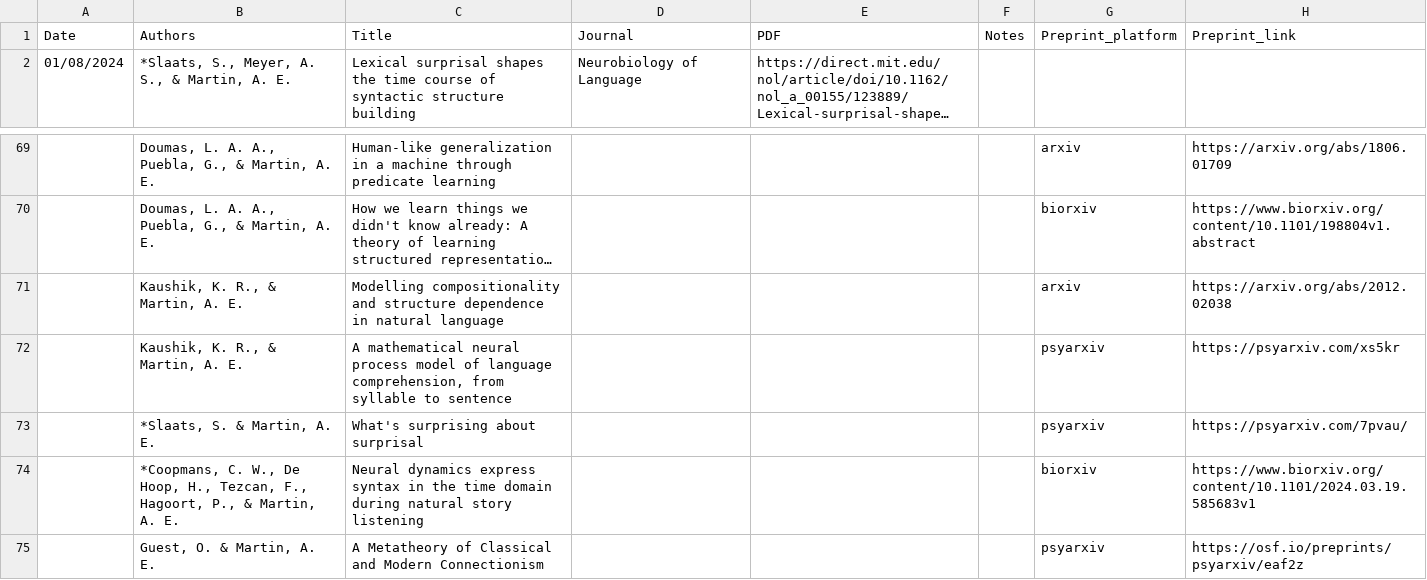
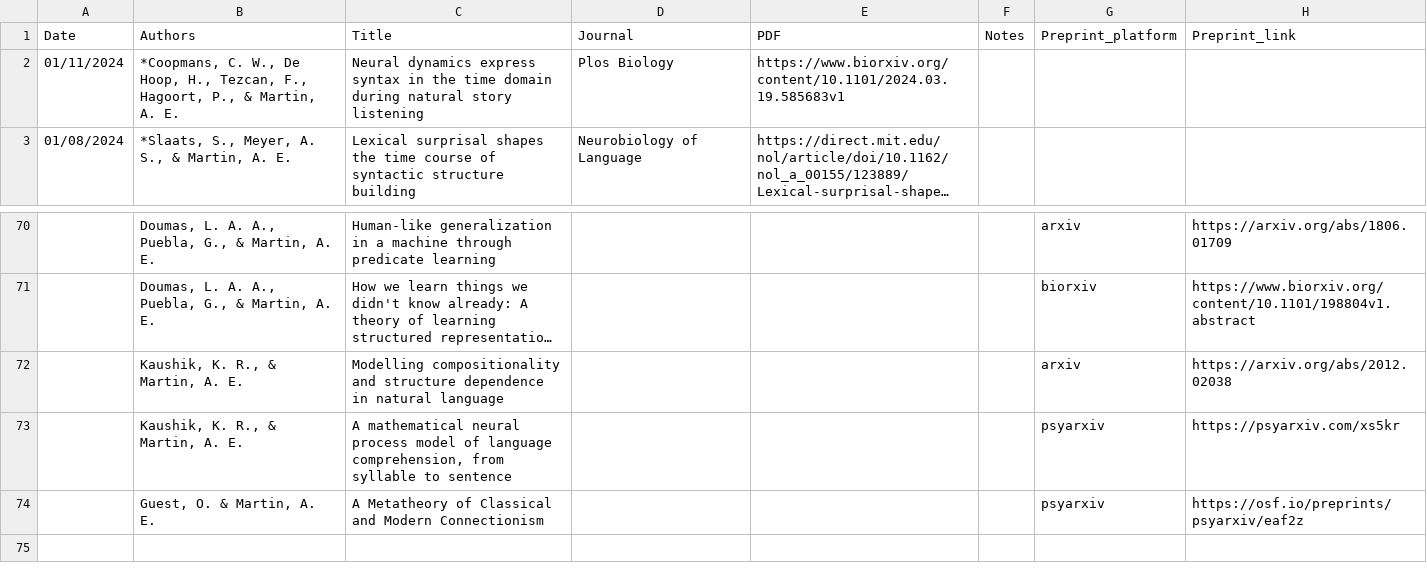
Before and after one commit to lacns/lacns.github.io, a CSV file: _data/pubs.csv, drawn as a sheet; only a part is shown, gaps mark what is left out; long unchanged cells end in …; removed rows and columns are numbered as before the commit, all else as after; the diff names each change by its address in the sheet, - before the commit and + after, or states it on an @@ line.

Commit message:
update publication list

```diff
--- a/_data/pubs.csv
+++ b/_data/pubs.csv
+row 2: 01/11/2024 | *Coopmans, C. W., De Hoop, H., Tezcan, F., Hagoort, P., & Martin, A. E. | Neural dynamics express syntax in the time domain during natural story listening | Plos Biology | https://www.biorxiv.org/content/10.1101/2024.03.19.585683v1
-row 73:  | *Slaats, S. & Martin, A. E. | What's surprising about surprisal |  |  |  | psyarxiv | https://psyarxiv.com/7pvau/
-row 74:  | *Coopmans, C. W., De Hoop, H., Tezcan, F., Hagoort, P., & Martin, A. E. | Neural dynamics express syntax in the time domain during natural story listening |  |  |  | biorxiv | https://www.biorxiv.org/content/10.1101/2024.03.19.585683v1
```
